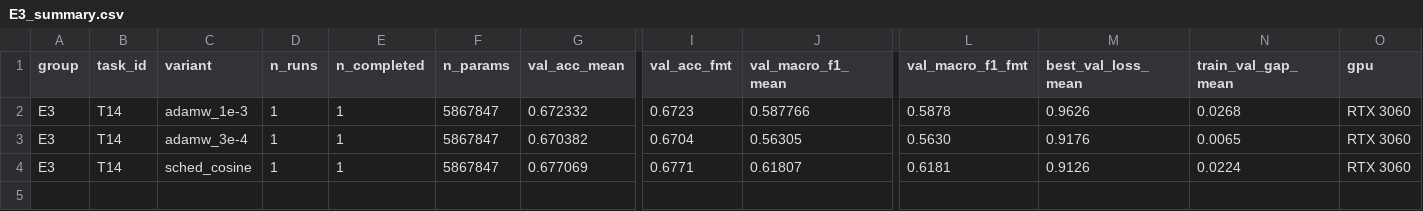
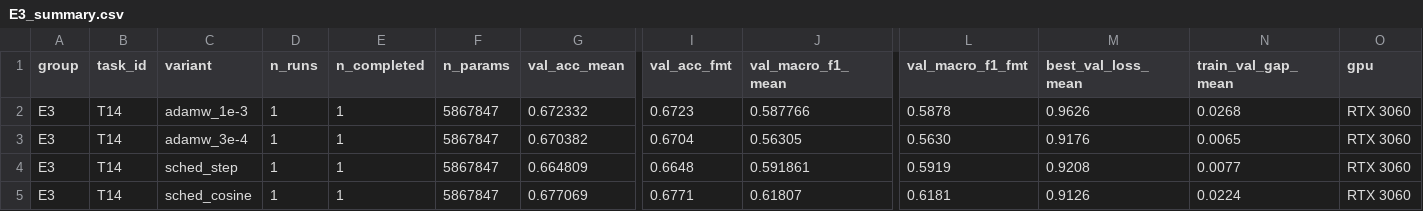
Before and after one commit to lpnHai2005/DeepLearning_Group, a CSV file: BTL02/report/tables/E3_summary.csv, drawn as a sheet; only a part is shown, gaps mark what is left out; rows hold the shown columns only; the diff names each change by its address in the sheet, - before the commit and + after, or states it on an @@ line.

```diff
--- a/BTL02/report/tables/E3_summary.csv
+++ b/BTL02/report/tables/E3_summary.csv
+row 4: E3 | T14 | sched_step | 1 | 1 | 5867847 | 0.664809 | 0.6648 | 0.591861 | 0.5919 | 0.9208 | 0.0077 | RTX 3060
```
Also changed, not shown: BTL02/report/tables/summary_all.csv, BTL02/tracking/experiments.csv, 13 other files.
